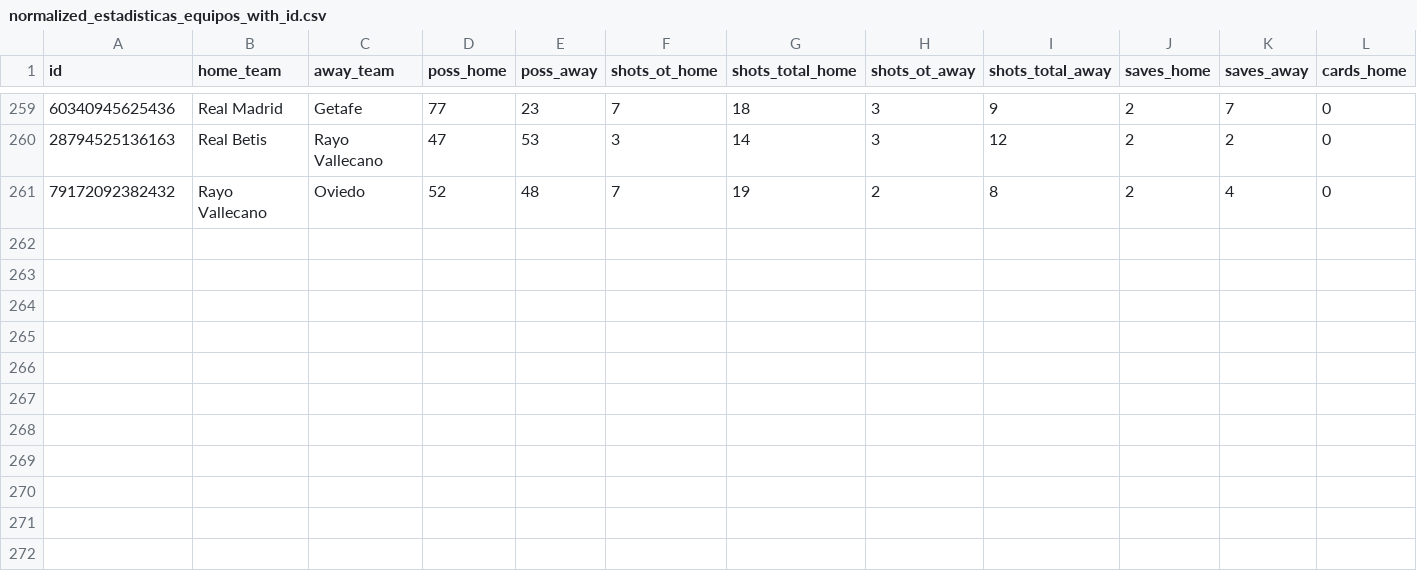
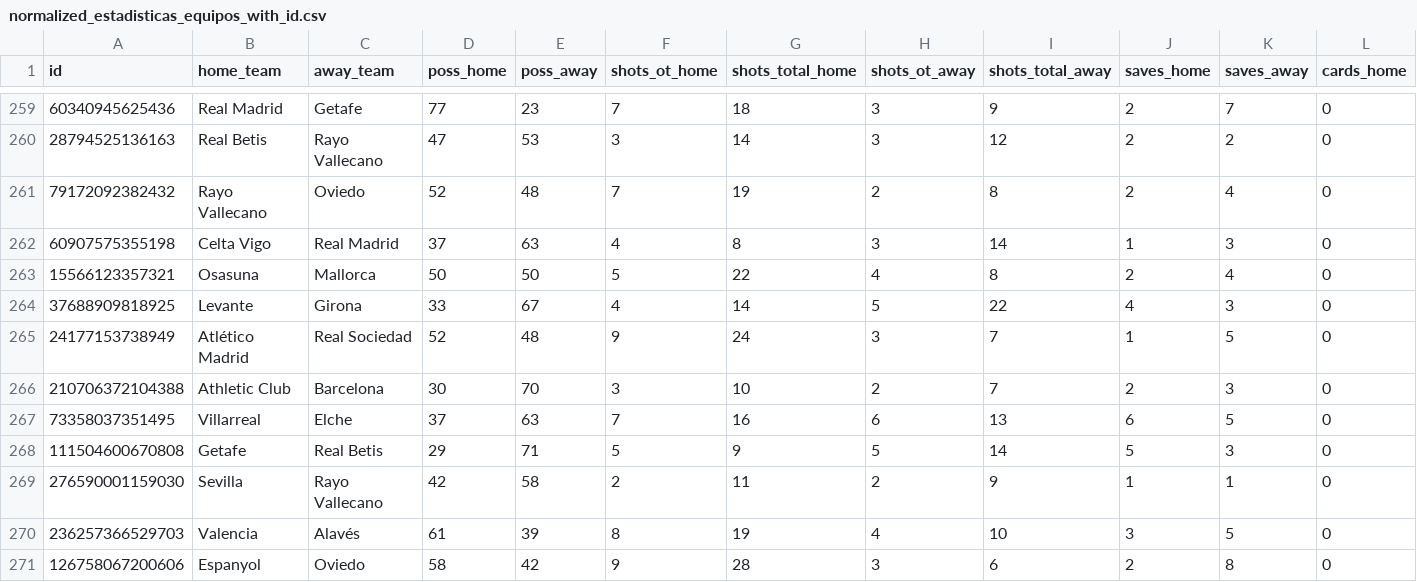
Before and after one commit to RubenDAW-dev/TFG-Back, a CSV file: tfg/src/main/resources/csv/normalized_estadisticas_equipos_with_id.csv, drawn as a sheet; only a part is shown, gaps mark what is left out; rows hold the shown columns only; the diff names each change by its address in the sheet, - before the commit and + after, or states it on an @@ line.

```diff
--- a/tfg/src/main/resources/csv/normalized_estadisticas_equipos_with_id.csv
+++ b/tfg/src/main/resources/csv/normalized_estadisticas_equipos_with_id.csv
+row 262: 60907575355198 | Celta Vigo | Real Madrid | 37 | 63 | 4 | 8 | 3 | 14 | 1 | 3 | 0
+row 263: 15566123357321 | Osasuna | Mallorca | 50 | 50 | 5 | 22 | 4 | 8 | 2 | 4 | 0
+row 264: 37688909818925 | Levante | Girona | 33 | 67 | 4 | 14 | 5 | 22 | 4 | 3 | 0
+row 265: 24177153738949 | Atlético Madrid | Real Sociedad | 52 | 48 | 9 | 24 | 3 | 7 | 1 | 5 | 0
+row 266: 210706372104388 | Athletic Club | Barcelona | 30 | 70 | 3 | 10 | 2 | 7 | 2 | 3 | 0
+row 267: 73358037351495 | Villarreal | Elche | 37 | 63 | 7 | 16 | 6 | 13 | 6 | 5 | 0
+row 268: 111504600670808 | Getafe | Real Betis | 29 | 71 | 5 | 9 | 5 | 14 | 5 | 3 | 0
+row 269: 276590001159030 | Sevilla | Rayo Vallecano | 42 | 58 | 2 | 11 | 2 | 9 | 1 | 1 | 0
+row 270: 236257366529703 | Valencia | Alavés | 61 | 39 | 8 | 19 | 4 | 10 | 3 | 5 | 0
+row 271: 126758067200606 | Espanyol | Oviedo | 58 | 42 | 9 | 28 | 3 | 6 | 2 | 8 | 0
```
Also changed, not shown: tfg/src/main/resources/csv/PARTIDOS_FINAL.CSV, tfg/src/main/resources/csv/TEAM_MATCH_STATS_FINAL.csv, 16 other files.
